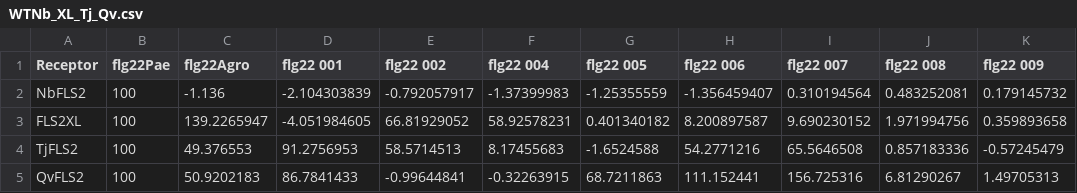
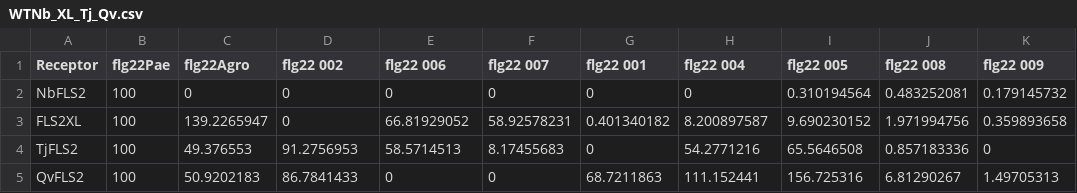
Before and after one commit to jerrytli/FLS2_engineering, a CSV file: input/WTNb_XL_Tj_Qv.csv, drawn as a sheet.

```diff
--- a/input/WTNb_XL_Tj_Qv.csv
+++ b/input/WTNb_XL_Tj_Qv.csv
@@ -1,5 +1,5 @@
-Receptor,flg22Pae,flg22Agro,flg22 001,flg22 002,flg22 004,flg22 005,flg22 006,flg22 007,flg22 008,flg22 009
-NbFLS2,100,-1.136,-2.104303839,-0.792057917,-1.37399983,-1.25355559,-1.356459407,0.310194564,0.483252081,0.179145732
-FLS2XL,100,139.2265947,-4.051984605,66.81929052,58.92578231,0.401340182,8.200897587,9.690230152,1.971994756,0.359893658
-TjFLS2,100,49.376553,91.2756953,58.5714513,8.17455683,-1.6524588,54.2771216,65.5646508,0.857183336,-0.57245479
-QvFLS2,100,50.9202183,86.7841433,-0.99644841,-0.32263915,68.7211863,111.152441,156.725316,6.81290267,1.49705313
+Receptor,flg22Pae,flg22Agro,flg22 002,flg22 006,flg22 007,flg22 001,flg22 004,flg22 005,flg22 008,flg22 009
+NbFLS2,100,0,0,0,0,0,0,0.310194564,0.483252081,0.179145732
+FLS2XL,100,139.2265947,0,66.81929052,58.92578231,0.401340182,8.200897587,9.690230152,1.971994756,0.359893658
+TjFLS2,100,49.376553,91.2756953,58.5714513,8.17455683,0,54.2771216,65.5646508,0.857183336,0
+QvFLS2,100,50.9202183,86.7841433,0,0,68.7211863,111.152441,156.725316,6.81290267,1.49705313
```
Also changed, not shown: input/Fc-Qv.csv, input/Vr-XL.csv, 9 other files.
